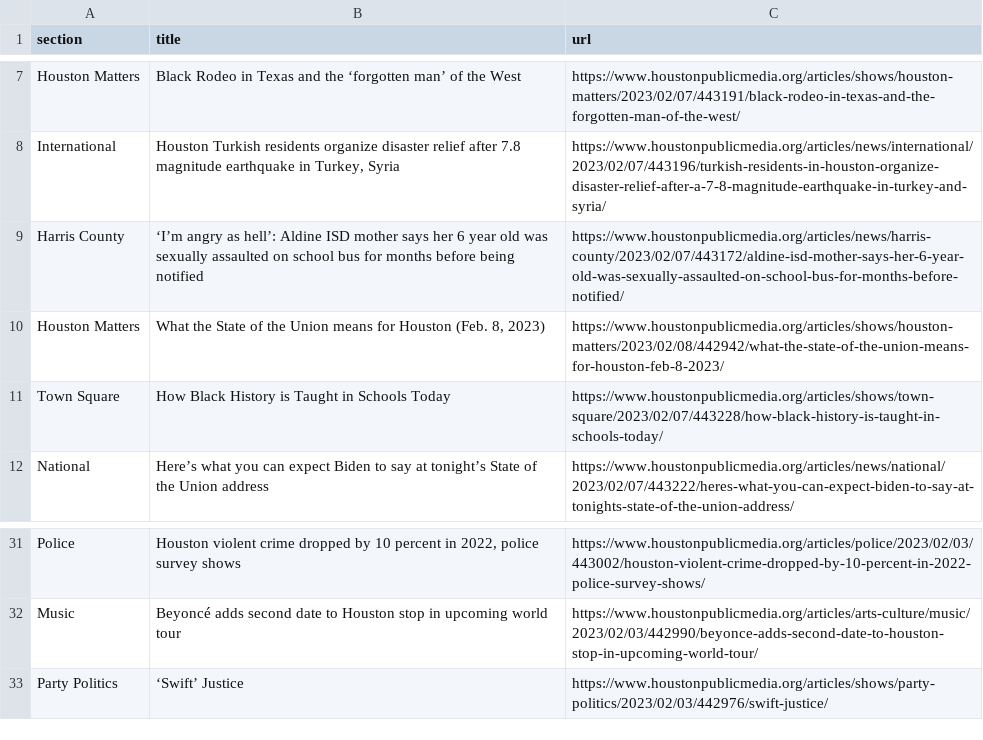
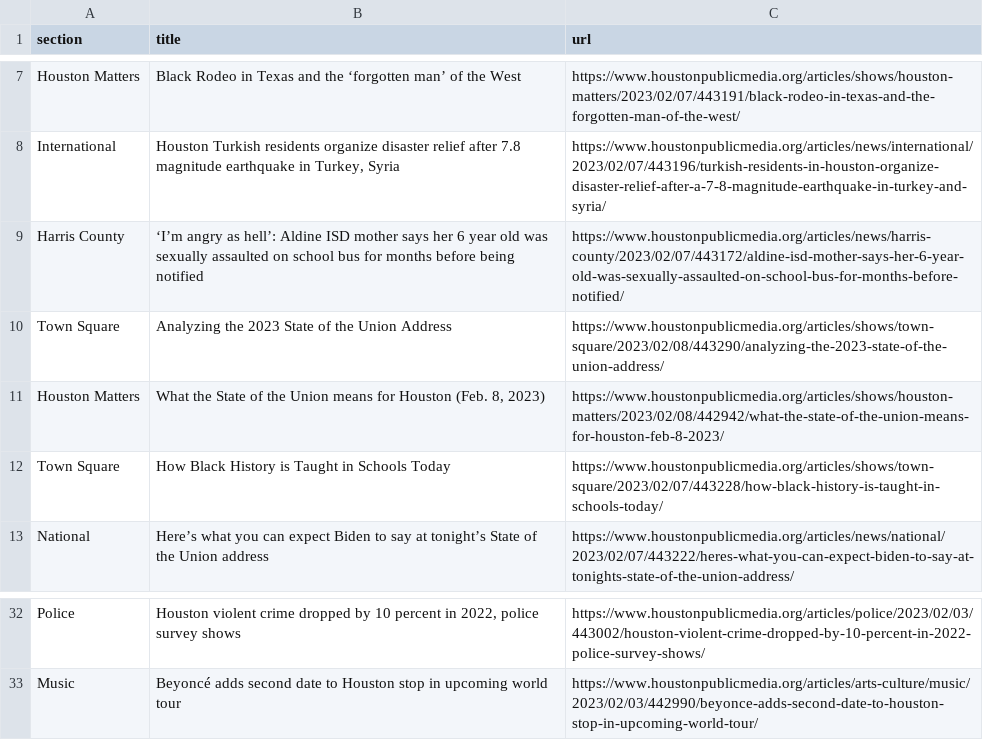
Before and after one commit to tanazm/Houston_scraped, a CSV file: npr.csv, drawn as a sheet; only a part is shown, gaps mark what is left out; removed rows and columns are numbered as before the commit, all else as after; the diff names each change by its address in the sheet, - before the commit and + after, or states it on an @@ line.

```diff
--- a/npr.csv
+++ b/npr.csv
+row 10: Town Square | Analyzing the 2023 State of the Union Address | https://www.houstonpublicmedia.org/articles/shows/town-square/2023/02/08/443290/analyzing-the-2023-state-of-the-union-address/
-row 33: Party Politics | ‘Swift’ Justice | https://www.houstonpublicmedia.org/articles/shows/party-politics/2023/02/03/442976/swift-justice/
```
